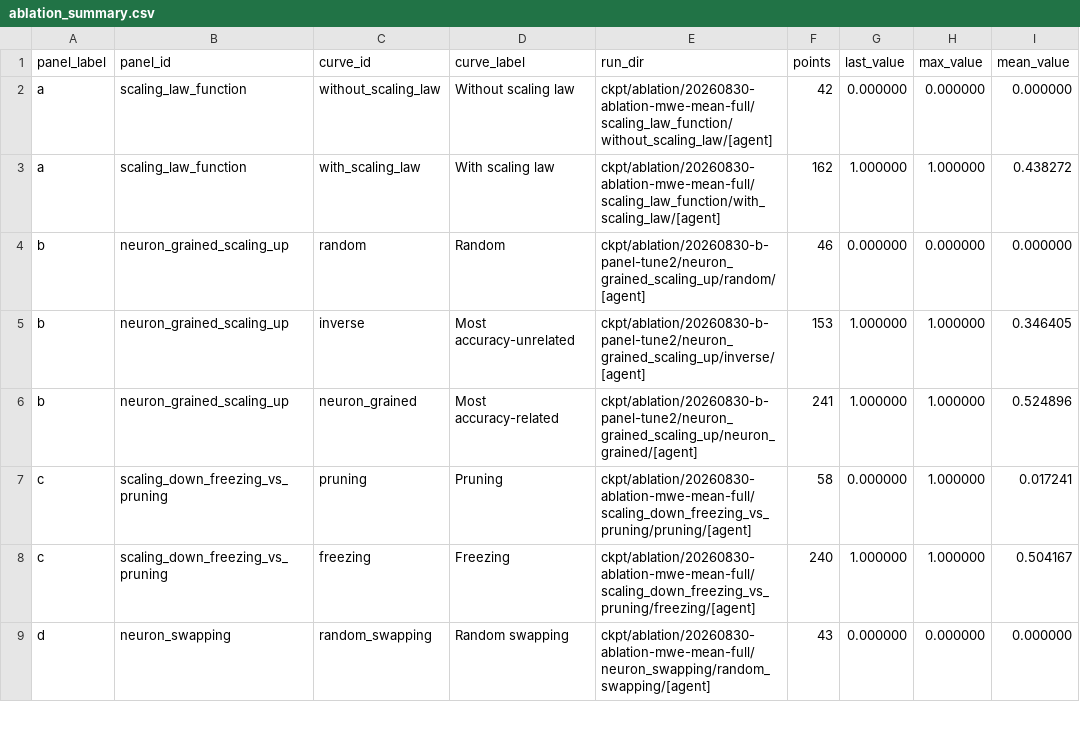
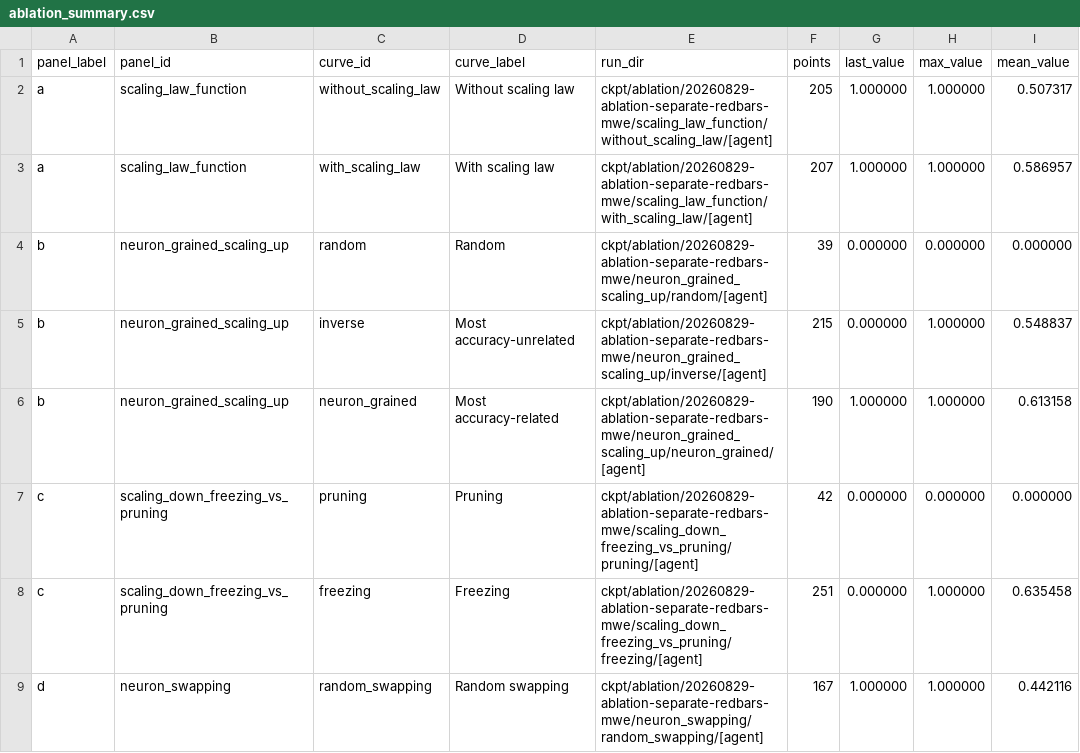
Before and after one commit to LINC-BIT/VLASelect, a CSV file: eval/ablation/ablation_summary.csv, drawn as a sheet; only a part is shown; the diff covers the shown part only; the diff names each change by its address in the sheet, - before the commit and + after, or states it on an @@ line.

```diff
--- a/eval/ablation/ablation_summary.csv
+++ b/eval/ablation/ablation_summary.csv
-E2 (run_dir): ckpt/ablation/20260830-ablation-mwe-mean-full/scaling_law_function/without_scaling_law/[agent]
+E2 (run_dir): ckpt/ablation/20260829-ablation-separate-redbars-mwe/scaling_law_function/without_scaling_law/[agent]
-F2 (points): 42
+F2 (points): 205
-G2 (last_value): 0.000000
+G2 (last_value): 1.000000
-H2 (max_value): 0.000000
+H2 (max_value): 1.000000
-I2 (mean_value): 0.000000
+I2 (mean_value): 0.507317
-E3 (run_dir): ckpt/ablation/20260830-ablation-mwe-mean-full/scaling_law_function/with_scaling_law/[agent]
+E3 (run_dir): ckpt/ablation/20260829-ablation-separate-redbars-mwe/scaling_law_function/with_scaling_law/[agent]
-F3 (points): 162
+F3 (points): 207
-I3 (mean_value): 0.438272
+I3 (mean_value): 0.586957
-E4 (run_dir): ckpt/ablation/20260830-b-panel-tune2/neuron_grained_scaling_up/random/[agent]
+E4 (run_dir): ckpt/ablation/20260829-ablation-separate-redbars-mwe/neuron_grained_scaling_up/random/[agent]
-F4 (points): 46
+F4 (points): 39
-E5 (run_dir): ckpt/ablation/20260830-b-panel-tune2/neuron_grained_scaling_up/inverse/[agent]
+E5 (run_dir): ckpt/ablation/20260829-ablation-separate-redbars-mwe/neuron_grained_scaling_up/inverse/[agent]
-F5 (points): 153
+F5 (points): 215
-G5 (last_value): 1.000000
+G5 (last_value): 0.000000
-I5 (mean_value): 0.346405
+I5 (mean_value): 0.548837
-E6 (run_dir): ckpt/ablation/20260830-b-panel-tune2/neuron_grained_scaling_up/neuron_grained/[agent]
+E6 (run_dir): ckpt/ablation/20260829-ablation-separate-redbars-mwe/neuron_grained_scaling_up/neuron_grained/[agent]
-F6 (points): 241
+F6 (points): 190
-I6 (mean_value): 0.524896
+I6 (mean_value): 0.613158
-E7 (run_dir): ckpt/ablation/20260830-ablation-mwe-mean-full/scaling_down_freezing_vs_pruning/pruning/[agent]
+E7 (run_dir): ckpt/ablation/20260829-ablation-separate-redbars-mwe/scaling_down_freezing_vs_pruning/pruning/[agent]
-F7 (points): 58
+F7 (points): 42
-H7 (max_value): 1.000000
+H7 (max_value): 0.000000
-I7 (mean_value): 0.017241
+I7 (mean_value): 0.000000
-E8 (run_dir): ckpt/ablation/20260830-ablation-mwe-mean-full/scaling_down_freezing_vs_pruning/freezing/[agent]
+E8 (run_dir): ckpt/ablation/20260829-ablation-separate-redbars-mwe/scaling_down_freezing_vs_pruning/freezing/[agent]
-F8 (points): 240
+F8 (points): 251
-G8 (last_value): 1.000000
+G8 (last_value): 0.000000
-I8 (mean_value): 0.504167
+I8 (mean_value): 0.635458
-E9 (run_dir): ckpt/ablation/20260830-ablation-mwe-mean-full/neuron_swapping/random_swapping/[agent]
+E9 (run_dir): ckpt/ablation/20260829-ablation-separate-redbars-mwe/neuron_swapping/random_swapping/[agent]
-F9 (points): 43
+F9 (points): 167
-G9 (last_value): 0.000000
+G9 (last_value): 1.000000
-H9 (max_value): 0.000000
+H9 (max_value): 1.000000
-I9 (mean_value): 0.000000
+I9 (mean_value): 0.442116
```
Also changed, not shown: 14 edited cells elsewhere in this file, 24 other files.
